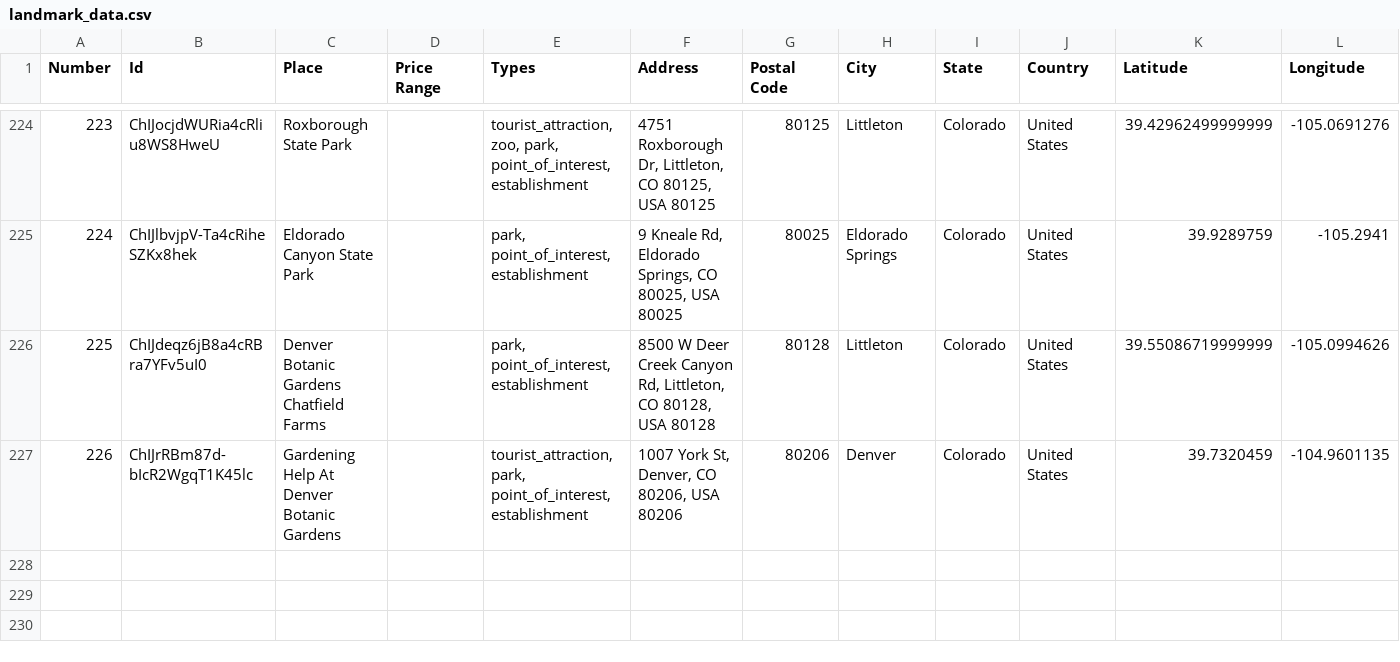
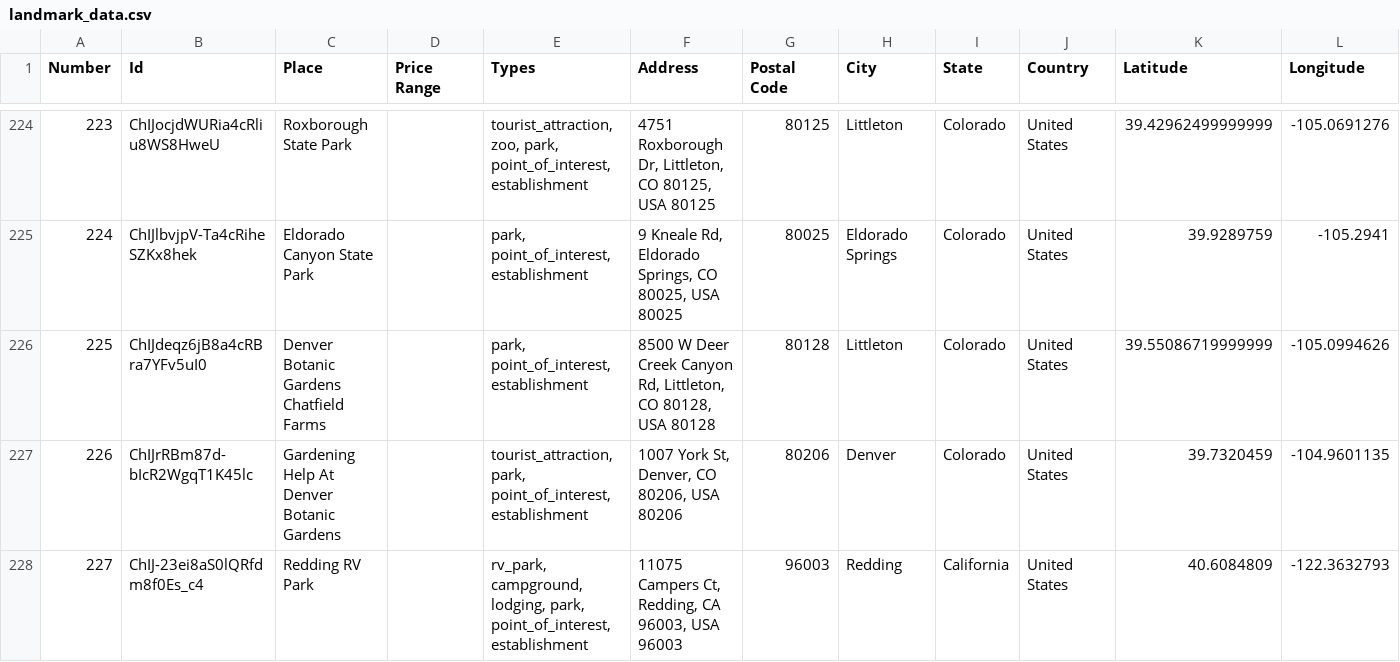
Before and after one commit to ireilly-reilly/JourneyGenius, a CSV file: journey-genius-data-scraping/landmark_data.csv, drawn as a sheet; only a part is shown, gaps mark what is left out.

Commit message:
Google Places API working now!

```diff
--- a/journey-genius-data-scraping/landmark_data.csv
+++ b/journey-genius-data-scraping/landmark_data.csv
@@ -227 +227,2 @@ Number,Id,Place,Price Range,Types,Address,Postal Code,City,State,Country,Latitud
 226,ChIJrRBm87d-bIcR2WgqT1K45lc,Gardening Help At Denver Botanic Gardens,,"tourist_attraction, park, point_of_interest, establishment","1007 York St, Denver, CO 80206, USA 80206",80206,Denver,Colorado,United States,39.7320459,-104.9601135
+227,ChIJ-23ei8aS0lQRfdm8f0Es_c4,Redding RV Park,,"rv_park, campground, lodging, park, point_of_interest, establishment","11075 Campers Ct, Redding, CA 96003, USA 96003",96003,Redding,California,United States,40.6084809,-122.3632793
```
Also changed, not shown: journey-genius-data-scraping/hotel_data.csv, journey-genius-data-scraping/restaurant_data.csv, 2 other files.
